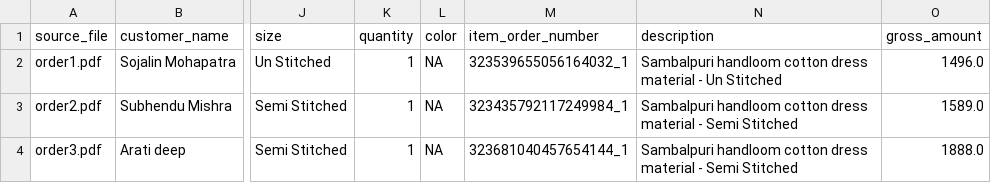
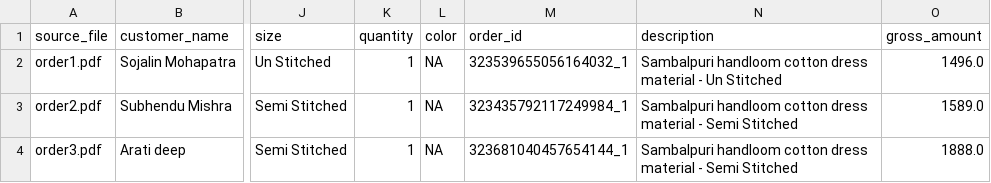
Before and after one commit to Aramaan/Meesho-Seller-Utilities, a CSV file: Tabular_data/invoice_data.csv, drawn as a sheet; only a part is shown, gaps mark what is left out; the diff names each change by its address in the sheet, - before the commit and + after, or states it on an @@ line.

Commit message:
minor changes to the parse_pdf.py file to include additional export formats (arrow and parquet) and to adjust the regex for size matching.

```diff
--- a/Tabular_data/invoice_data.csv
+++ b/Tabular_data/invoice_data.csv
-M1: item_order_number
+M1: order_id
```
Also changed, not shown: 5 other files.
